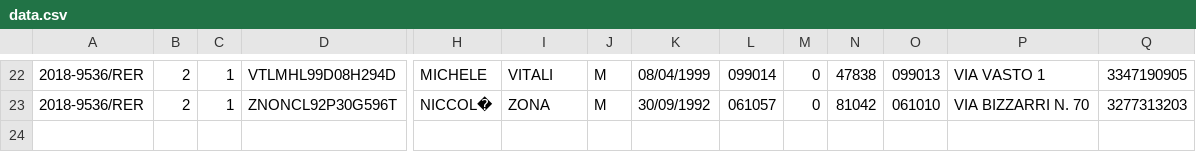
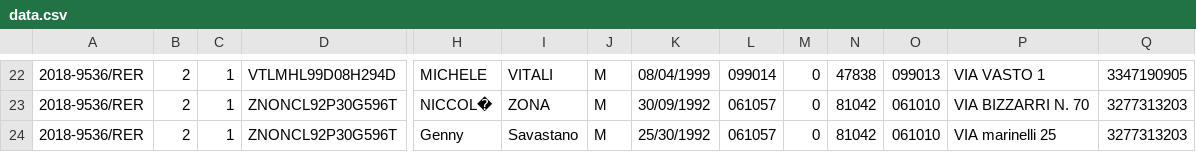
Before and after one commit to MaroKc/Sign_Fix, a CSV file: nodeMySql/data.csv, drawn as a sheet; only a part is shown, gaps mark what is left out; rows hold the shown columns only; the diff names each change by its address in the sheet, - before the commit and + after, or states it on an @@ line.

```diff
--- a/nodeMySql/data.csv
+++ b/nodeMySql/data.csv
+row 24: 2018-9536/RER | 2 | 1 | ZNONCL92P30G596T | Genny | Savastano | M | 25/30/1992 | 061057 | 0 | 81042 | 061010 | VIA marinelli 25 | 3277313203
```
Also changed, not shown: 3 other files.
